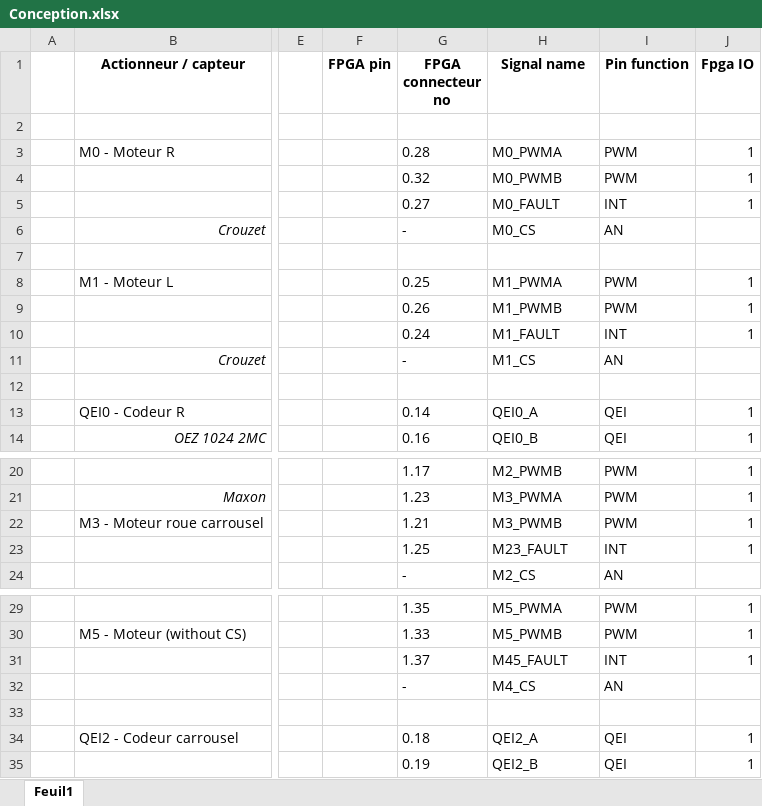
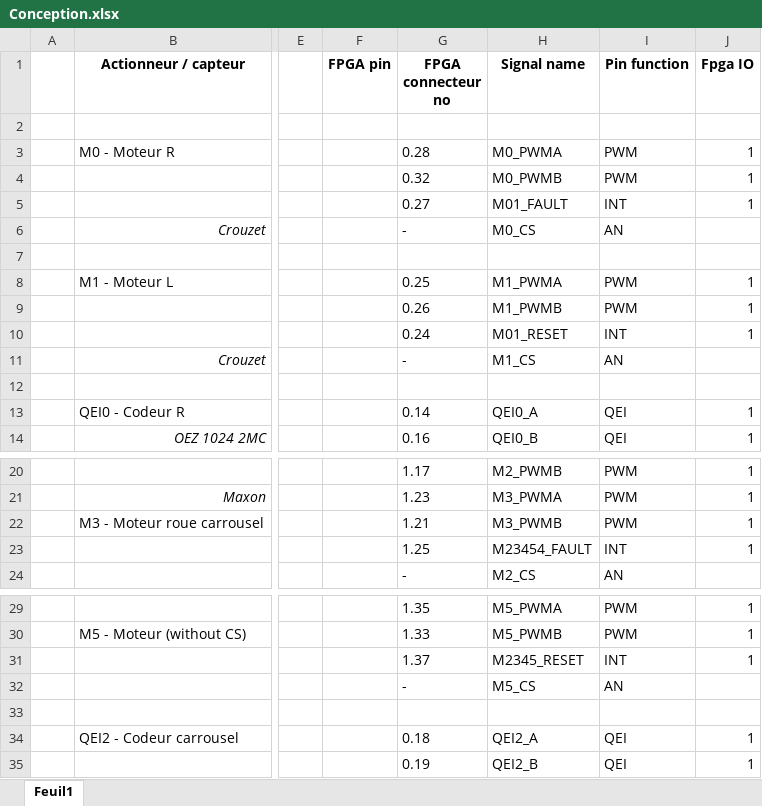
Before and after one commit to JeremySavonet/Eurobot-2017-Moon-Village, an Excel workbook: hardware/expansion_board_V0/Conception.xlsx, sheet Feuil1, drawn as a sheet; only a part is shown, gaps mark what is left out; values as stored, in another font and other column widths than the file's, no borders; the diff names each change by its address in the sheet, - before the commit and + after, or states it on an @@ line.

```diff
--- a/hardware/expansion_board_V0/Conception.xlsx (sheet Feuil1)
+++ b/hardware/expansion_board_V0/Conception.xlsx (sheet Feuil1)
-H5 (Signal name): M0_FAULT
+H5 (Signal name): M01_FAULT
-H10 (Signal name): M1_FAULT
+H10 (Signal name): M01_RESET
-H23 (Signal name): M23_FAULT
+H23 (Signal name): M23454_FAULT
-H31 (Signal name): M45_FAULT
+H31 (Signal name): M2345_RESET
-H32 (Signal name): M4_CS
+H32 (Signal name): M5_CS
```
Also changed, not shown: hardware/expansion_board_V0/BOM.xlsx, 2 other files.
